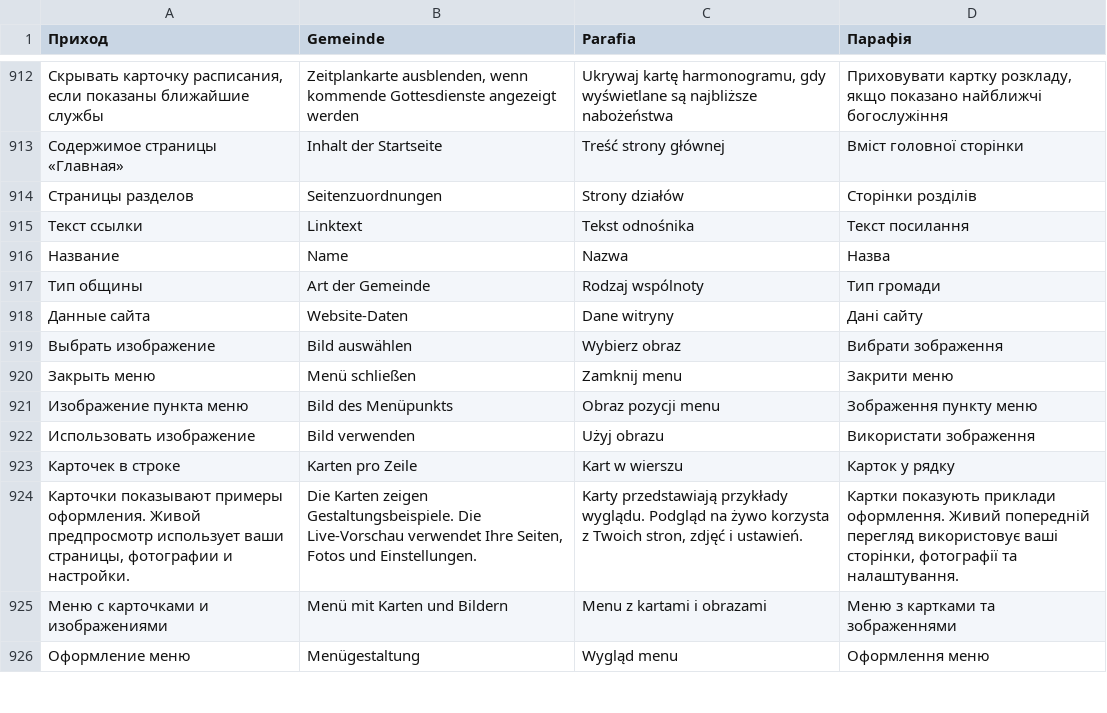
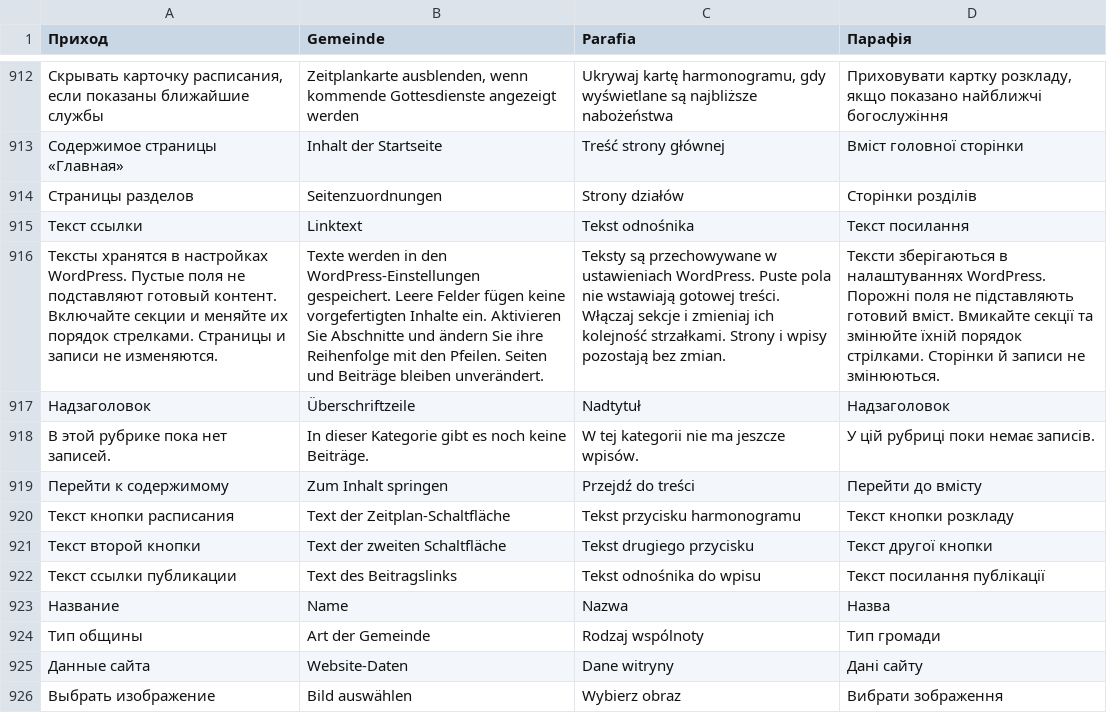
Before and after one commit to VAtapin/Orthodox, a TSV file: scripts/translations.tsv, drawn as a sheet; only a part is shown, gaps mark what is left out; the shorter side is filled out with more unchanged rows; the diff names each change by its address in the sheet, - before the commit and + after, or states it on an @@ line.

```diff
--- a/scripts/translations.tsv
+++ b/scripts/translations.tsv
+row 916: Тексты хранятся в настройках WordPress. Пустые поля не подставляют готовый контент. Включайте секции и меняйте их порядок стрелками. Страницы и записи не изменяются. | Texte werden in den WordPress-Einstellungen gespeichert. Leere Felder fügen keine vorgefertigten Inhalte ein. Aktivieren Sie Abschnitte und ändern Sie ihre Reihenfolge mit den Pfeilen. Seiten und Beiträge bleiben unverändert. | Teksty są przechowywane w ustawieniach WordPress. Puste pola nie wstawiają gotowej treści. Włączaj sekcje i zmieniaj ich kolejność strzałkami. Strony i wpisy pozostają bez zmian. | Тексти зберігаються в налаштуваннях WordPress. Порожні поля не підставляють готовий вміст. Вмикайте секції та змінюйте їхній порядок стрілками. Сторінки й записи не змінюються.
+row 917: Надзаголовок | Überschriftzeile | Nadtytuł | Надзаголовок
+row 918: В этой рубрике пока нет записей. | In dieser Kategorie gibt es noch keine Beiträge. | W tej kategorii nie ma jeszcze wpisów. | У цій рубриці поки немає записів.
+row 919: Перейти к содержимому | Zum Inhalt springen | Przejdź do treści | Перейти до вмісту
+row 920: Текст кнопки расписания | Text der Zeitplan-Schaltfläche | Tekst przycisku harmonogramu | Текст кнопки розкладу
+row 921: Текст второй кнопки | Text der zweiten Schaltfläche | Tekst drugiego przycisku | Текст другої кнопки
+row 922: Текст ссылки публикации | Text des Beitragslinks | Tekst odnośnika do wpisu | Текст посилання публікації
```
Also changed, not shown: 19 other files.
